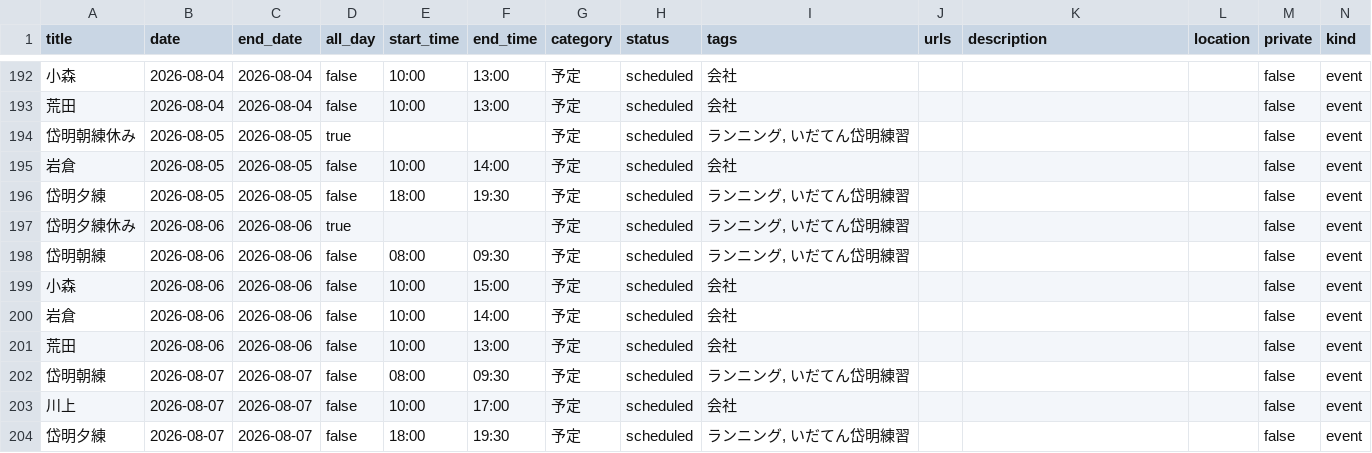
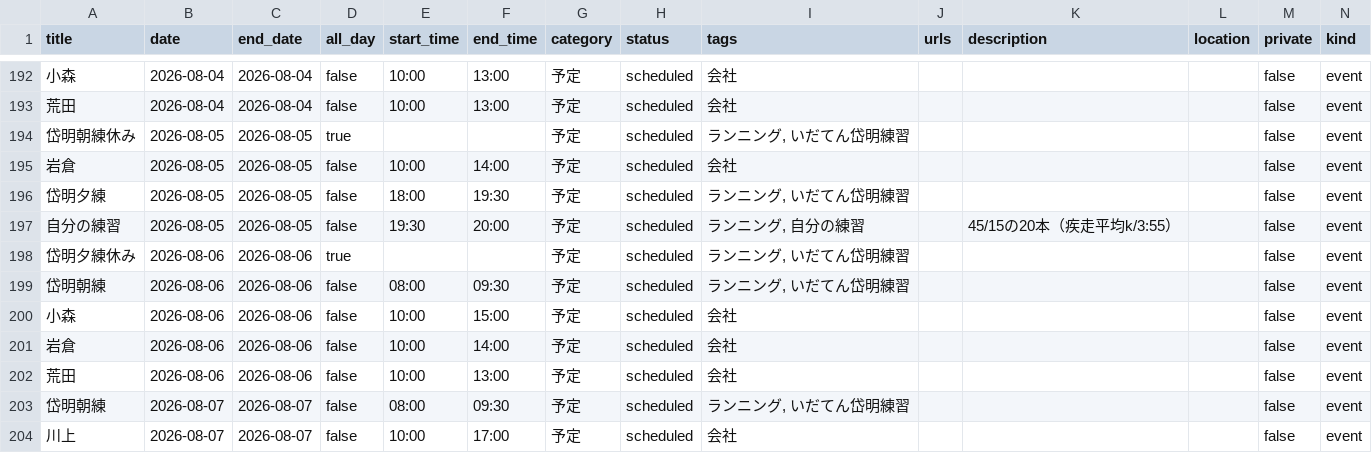
Before and after one commit to tatsuki-github/INBOX, a CSV file: out/2026/source.csv, drawn as a sheet; only a part is shown, gaps mark what is left out; the shorter side is filled out with more unchanged rows; the diff names each change by its address in the sheet, - before the commit and + after, or states it on an @@ line.

```diff
--- a/out/2026/source.csv
+++ b/out/2026/source.csv
+row 197: 自分の練習 | 2026-08-05 | 2026-08-05 | false | 19:30 | 20:00 | 予定 | scheduled | ランニング, 自分の練習 |  | 45/15の20本（疾走平均k/3:55） |  | false | event
```
Also changed, not shown: out/2026/google.csv, out/2026/notion.csv, 3 other files.
